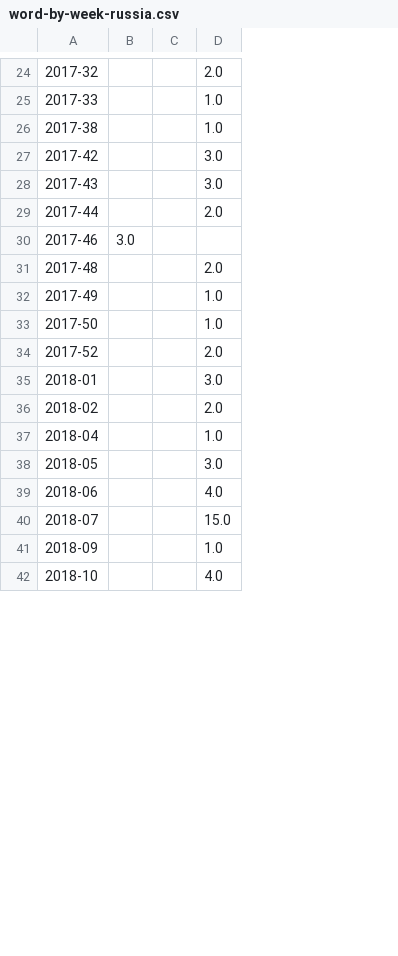
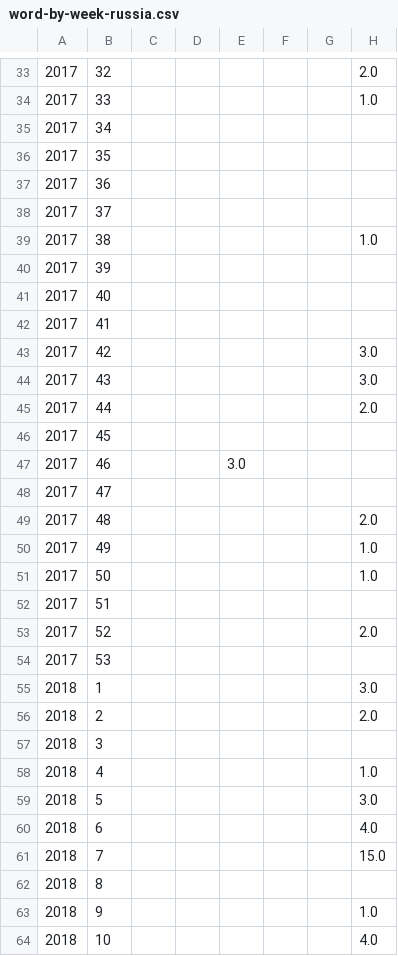
Before and after one commit to nprapps/trump-tweet-analysis, a CSV file: output/word-by-week-russia.csv, drawn as a sheet; only a part is shown, gaps mark what is left out; removed rows and columns are numbered as before the commit, all else as after; the diff covers the shown part only; the diff names each change by its address in the sheet, - before the commit and + after, or states it on an @@ line.

```diff
--- a/output/word-by-week-russia.csv
+++ b/output/word-by-week-russia.csv
-column A, rows 24-42: 2017-32 | 2017-33 | 2017-38 | 2017-42 | 2017-43 | 2017-44 | 2017-46 | 2017-48 | 2017-49 | 2017-50 | 2017-52 | 2018-01 | 2018-02 | 2018-04 | 2018-05 | 2018-06 | 2018-07 | 2018-09 | 2018-10
+column A, rows 33-34: 2017 | 2017; row 39: 2017; rows 43-45: all 2017; row 47: 2017; rows 49-51: all 2017; row 53: 2017; rows 55-56: 2018 | 2018; rows 58-61: all 2018; rows 63-64: 2018 | 2018
+column B, rows 33-34: 32 | 33; row 39: 38; rows 43-45: 42 | 43 | 44; row 47: 46; rows 49-51: 48 | 49 | 50; row 53: 52; rows 55-56: 1 | 2; rows 58-61: 4 | 5 | 6 | 7; rows 63-64: 9 | 10
+column C, empty
+column D, empty
+column G, empty
+row 35: 2017 | 34
+row 36: 2017 | 35
+row 37: 2017 | 36
+row 38: 2017 | 37
+row 40: 2017 | 39
+row 41: 2017 | 40
+row 42: 2017 | 41
+row 46: 2017 | 45
+row 48: 2017 | 47
+row 52: 2017 | 51
+row 54: 2017 | 53
+row 57: 2018 | 3
+row 62: 2018 | 8
```
Also changed, not shown: 10 added rows elsewhere in this file, output/tweetsperweek-by-device.csv, output/word-by-week-election.csv, 18 other files.
